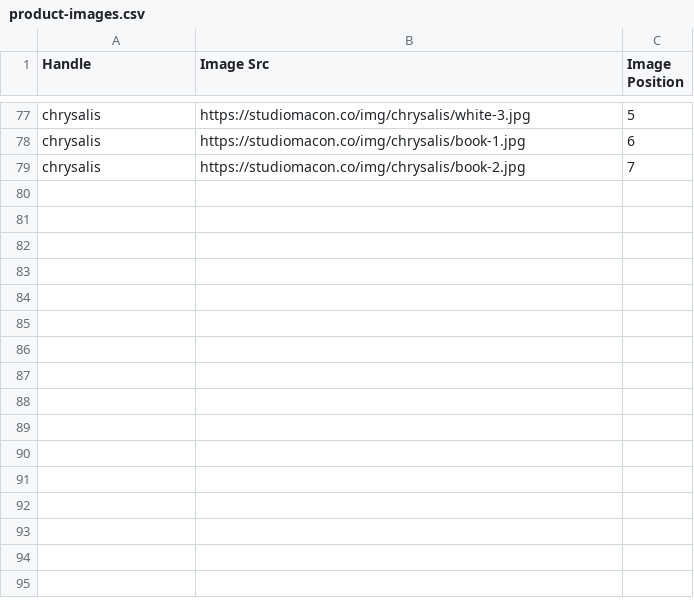
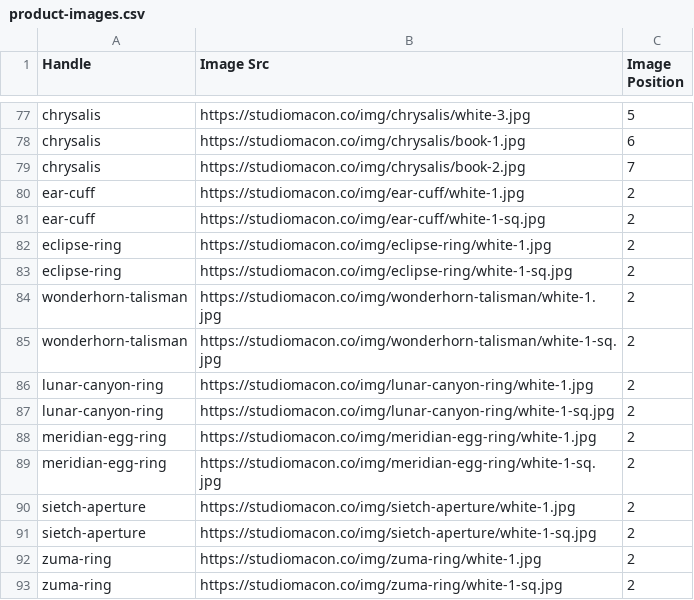
Before and after one commit to ShinobiDarkAura/studiomacon, a CSV file: pdp/shopify/product-images.csv, drawn as a sheet; only a part is shown, gaps mark what is left out.

```diff
--- a/pdp/shopify/product-images.csv
+++ b/pdp/shopify/product-images.csv
@@ -79 +79,15 @@ chrysalis,https://studiomacon.co/img/chrysalis/book-1.jpg,6
 chrysalis,https://studiomacon.co/img/chrysalis/book-2.jpg,7
+ear-cuff,https://studiomacon.co/img/ear-cuff/white-1.jpg,2
+ear-cuff,https://studiomacon.co/img/ear-cuff/white-1-sq.jpg,2
+eclipse-ring,https://studiomacon.co/img/eclipse-ring/white-1.jpg,2
+eclipse-ring,https://studiomacon.co/img/eclipse-ring/white-1-sq.jpg,2
+wonderhorn-talisman,https://studiomacon.co/img/wonderhorn-talisman/white-1.jpg,2
+wonderhorn-talisman,https://studiomacon.co/img/wonderhorn-talisman/white-1-sq.jpg,2
+lunar-canyon-ring,https://studiomacon.co/img/lunar-canyon-ring/white-1.jpg,2
+lunar-canyon-ring,https://studiomacon.co/img/lunar-canyon-ring/white-1-sq.jpg,2
+meridian-egg-ring,https://studiomacon.co/img/meridian-egg-ring/white-1.jpg,2
+meridian-egg-ring,https://studiomacon.co/img/meridian-egg-ring/white-1-sq.jpg,2
+sietch-aperture,https://studiomacon.co/img/sietch-aperture/white-1.jpg,2
+sietch-aperture,https://studiomacon.co/img/sietch-aperture/white-1-sq.jpg,2
+zuma-ring,https://studiomacon.co/img/zuma-ring/white-1.jpg,2
+zuma-ring,https://studiomacon.co/img/zuma-ring/white-1-sq.jpg,2
```
Also changed, not shown: 43 other files.
